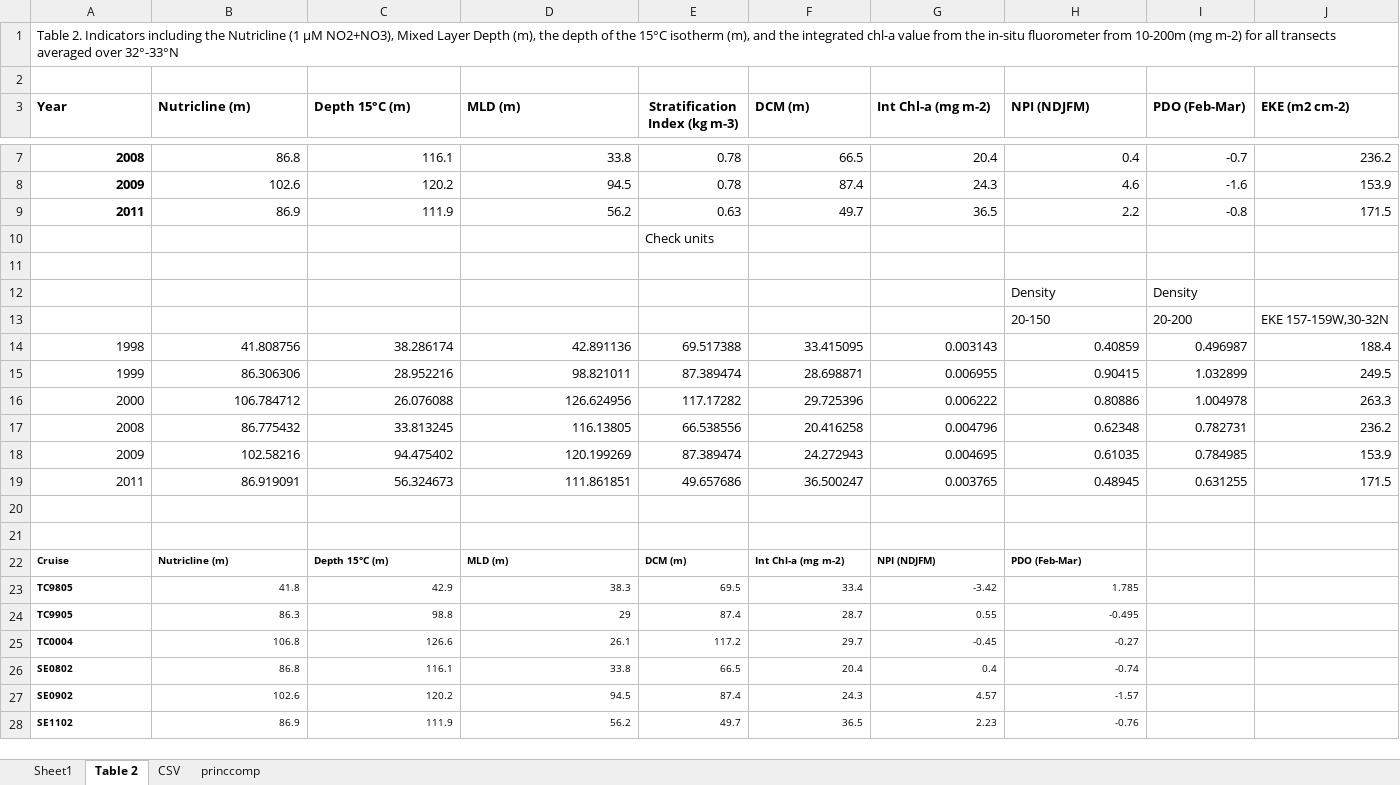
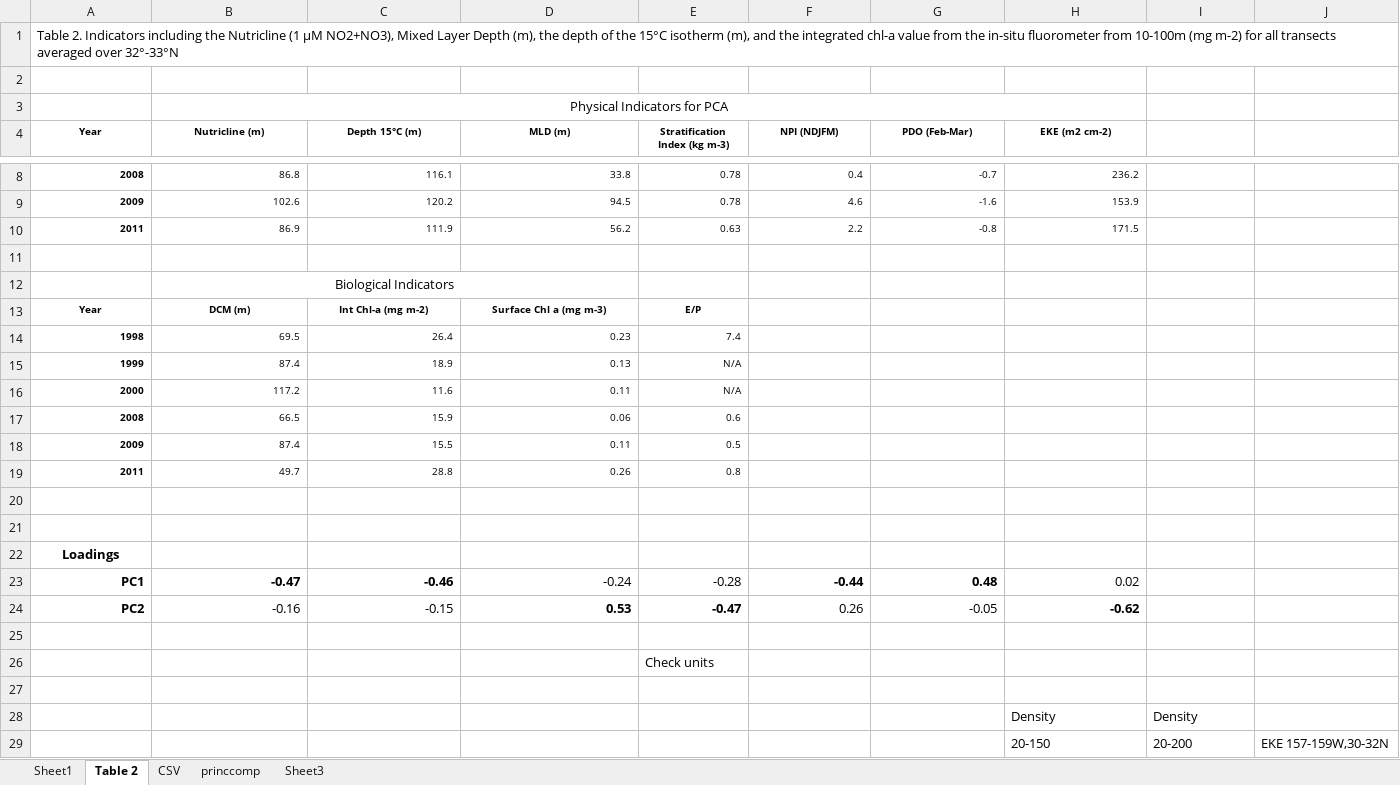
Before and after one commit to xenocoder/TZCF-Figures, an Excel workbook: Table 2 - Nutricline:MLD/Nutricline-MLD.xlsx, sheet Table 2, drawn as a sheet; only a part is shown, gaps mark what is left out; the shorter side is filled out with more unchanged rows; values as stored, in another font and other column widths than the file's, no borders; charts and pictures not drawn; addresses are those after the commit; the diff covers the shown part only; the diff names each change by its address in the sheet, - before the commit and + after, or states it on an @@ line.

```diff
--- a/Table 2 - Nutricline:MLD/Nutricline-MLD.xlsx (sheet Table 2)
+++ b/Table 2 - Nutricline:MLD/Nutricline-MLD.xlsx (sheet Table 2)
+sheet tab: Sheet3
-A1 (Year): …fluorometer from 10-200m (mg m-2)…
+A1 (Year): …fluorometer from 10-100m (mg m-2)…
+row 3:  | Physical Indicators for PCA
@@ A4:H10 text size: smaller @@
-A4:D4 alignment: left
+A4:D4 alignment: center
-F4: DCM (m)
+F4: NPI (NDJFM)
-F4:H4 alignment: left
+F4:H4 alignment: center
-G4: Int Chl-a (mg m-2)
+G4: PDO (Feb-Mar)
-H4: NPI (NDJFM)
+H4: EKE (m2 cm-2)
-I4: PDO (Feb-Mar)
+I4: (empty)
-J4: EKE (m2 cm-2)
+J4: (empty)
-F8 (NPI (NDJFM)): 66.5
+F8 (NPI (NDJFM)): 0.4
-G8 (PDO (Feb-Mar)): 20.4
+G8 (PDO (Feb-Mar)): -0.7
-H8 (EKE (m2 cm-2)): 0.4
+H8 (EKE (m2 cm-2)): 236.2
-I8: -0.7
+I8: (empty)
-J8: 236.2
+J8: (empty)
-F9 (NPI (NDJFM)): 87.4
+F9 (NPI (NDJFM)): 4.6
-G9 (PDO (Feb-Mar)): 24.3
+G9 (PDO (Feb-Mar)): -1.6
-H9 (EKE (m2 cm-2)): 4.6
+H9 (EKE (m2 cm-2)): 153.9
-I9: -1.6
+I9: (empty)
-J9: 153.9
+J9: (empty)
-F10 (NPI (NDJFM)): 49.7
+F10 (NPI (NDJFM)): 2.2
-G10 (PDO (Feb-Mar)): 36.5
+G10 (PDO (Feb-Mar)): -0.8
-H10 (EKE (m2 cm-2)): 2.2
+H10 (EKE (m2 cm-2)): 171.5
-I10: -0.8
+I10: (empty)
-J10: 171.5
+J10: (empty)
+row 11: (empty)
+row 12:  | Biological Indicators
+row 13: Year | DCM (m) | Int Chl-a (mg m-2) | Surface Chl a (mg m-3) | E/P
+row 14: 1998 | 69.5 | 26.4 | 0.23 | 7.4
+row 15: 1999 | 87.4 | 18.9 | 0.13 | N/A
+row 16: 2000 | 117.2 | 11.6 | 0.11 | N/A
+row 17: 2008 | 66.5 | 15.9 | 0.06 | 0.6
+row 18: 2009 | 87.4 | 15.5 | 0.11 | 0.5
+row 19: 2011 | 49.7 | 28.8 | 0.26 | 0.8
+row 20: (empty)
+row 21: (empty)
+row 22: Loadings
+row 23: PC1 | -0.47 | -0.46 | -0.24 | -0.28 | -0.44 | 0.48 | 0.02
+row 24: PC2 | -0.16 | -0.15 | 0.53 | -0.47 | 0.26 | -0.05 | -0.62
+row 25: (empty)
```
Also changed, not shown: 15 edited cells and cell formats elsewhere in this sheet, sheet princcomp, formulas that keep their value, charts or pictures, 52 other files.
